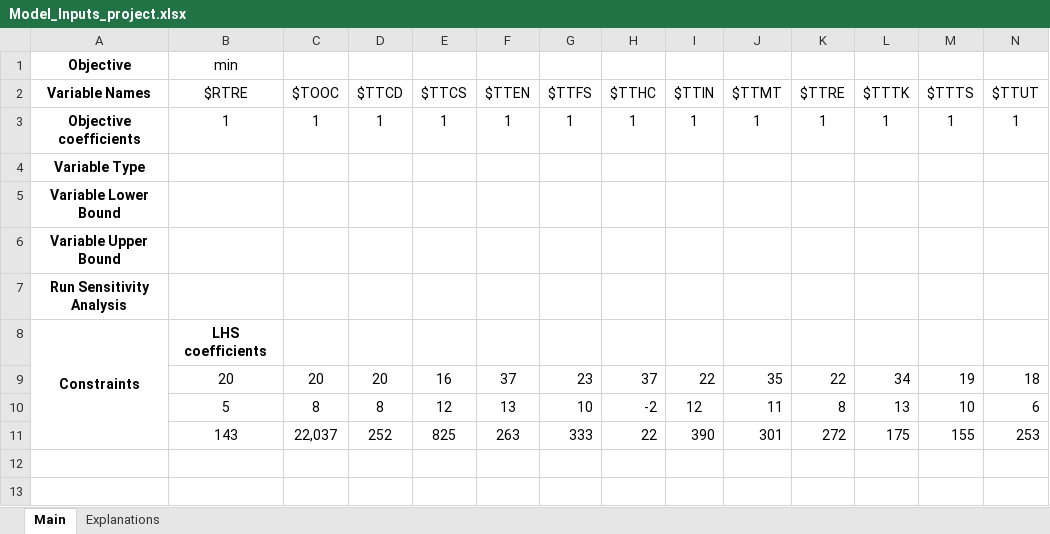
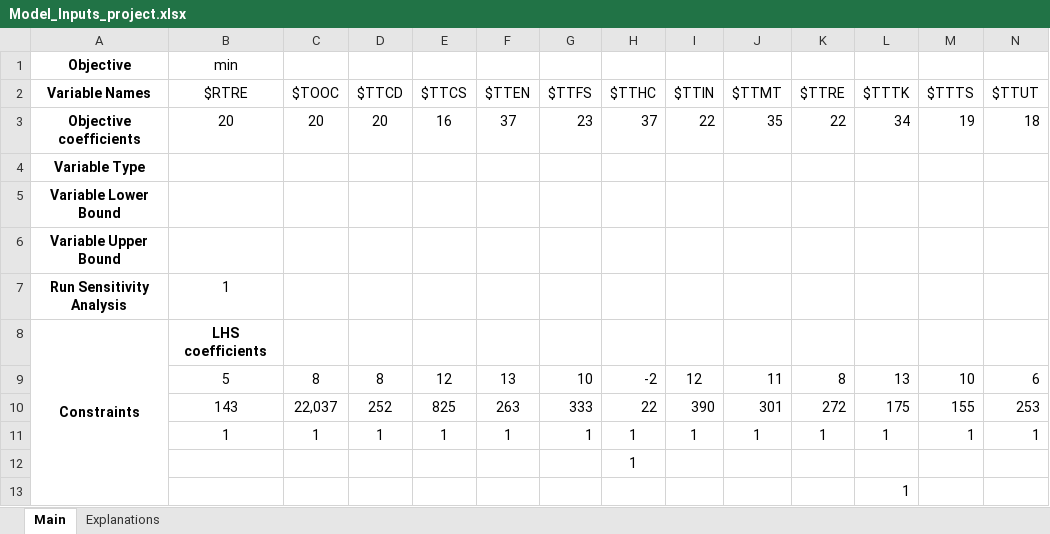
Before and after one commit to Aizenz/GroupProjectBAMS506, an Excel workbook: Model_Inputs_project.xlsx, sheet Main, drawn as a sheet; only a part is shown; values as stored, in another font and other column widths than the file's, no borders; removed rows and columns are numbered as before the commit, all else as after; rows hold the shown columns only; the diff names each change by its address in the sheet, - before the commit and + after, or states it on an @@ line.

Commit message:
data

```diff
--- a/Model_Inputs_project.xlsx (sheet Main)
+++ b/Model_Inputs_project.xlsx (sheet Main)
-row 3: Objective coefficients | 1 | 1 | 1 | 1 | 1 | 1 | 1 | 1 | 1 | 1 | 1 | 1 | 1
+row 3: Objective coefficients | 20 | 20 | 20 | 16 | 37 | 23 | 37 | 22 | 35 | 22 | 34 | 19 | 18
-B7 ($RTRE): (empty)
+B7 ($RTRE): 1
-row 9:  | 20 | 20 | 20 | 16 | 37 | 23 | 37 | 22 | 35 | 22 | 34 | 19 | 18
+row 11:  | 1 | 1 | 1 | 1 | 1 | 1 | 1 | 1 | 1 | 1 | 1 | 1 | 1
+row 12:  |  |  |  |  |  |  | 1
+row 13:  |  |  |  |  |  |  |  |  |  |  | 1
```
Also changed, not shown: Dataset/out.xlsx, 2 other files.
